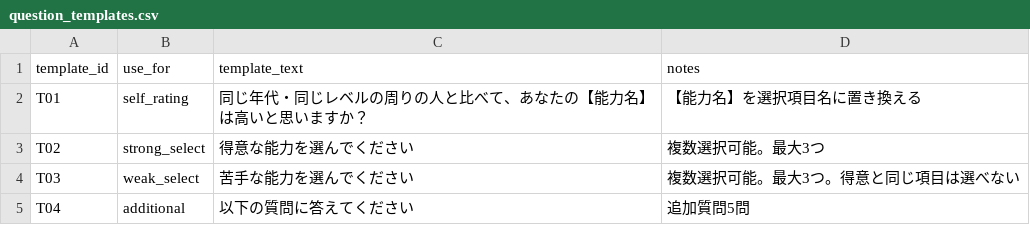
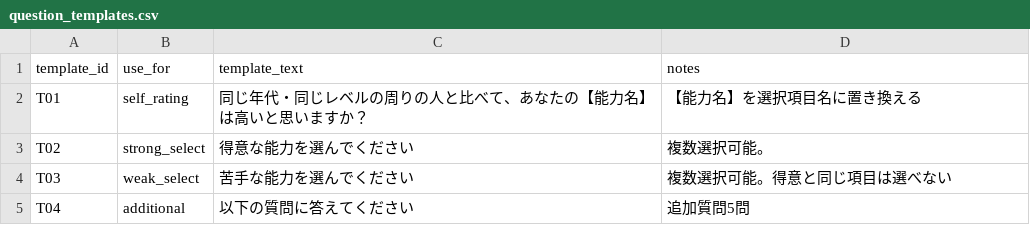
Before and after one commit to shintam428-collab/soccer-player-diagnosis, a CSV file: question_templates.csv, drawn as a sheet.

Commit message:
Add files via upload

```diff
--- a/question_templates.csv
+++ b/question_templates.csv
@@ -2,4 +2,4 @@
 T01,self_rating,同じ年代・同じレベルの周りの人と比べて、あなたの【能力名】は高いと思いますか？,【能力名】を選択項目名に置き換える
-T02,strong_select,得意な能力を選んでください,複数選択可能。最大3つ
-T03,weak_select,苦手な能力を選んでください,複数選択可能。最大3つ。得意と同じ項目は選べない
+T02,strong_select,得意な能力を選んでください,複数選択可能。
+T03,weak_select,苦手な能力を選んでください,複数選択可能。得意と同じ項目は選べない
 T04,additional,以下の質問に答えてください,追加質問5問
```
